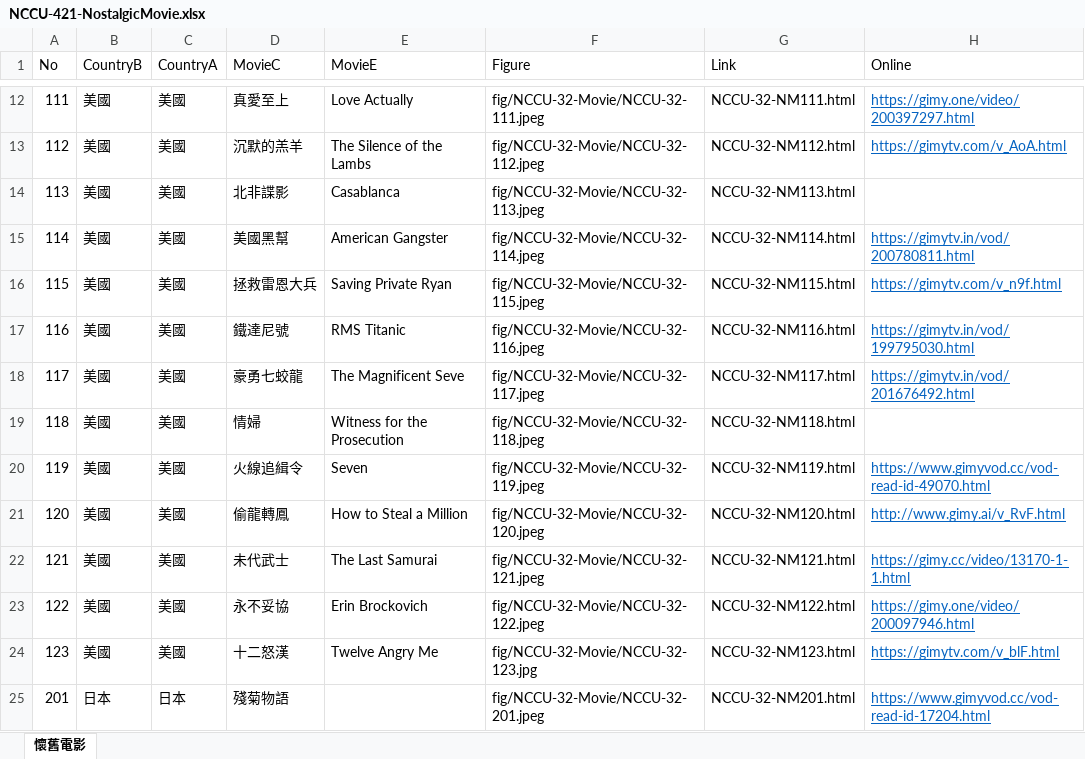
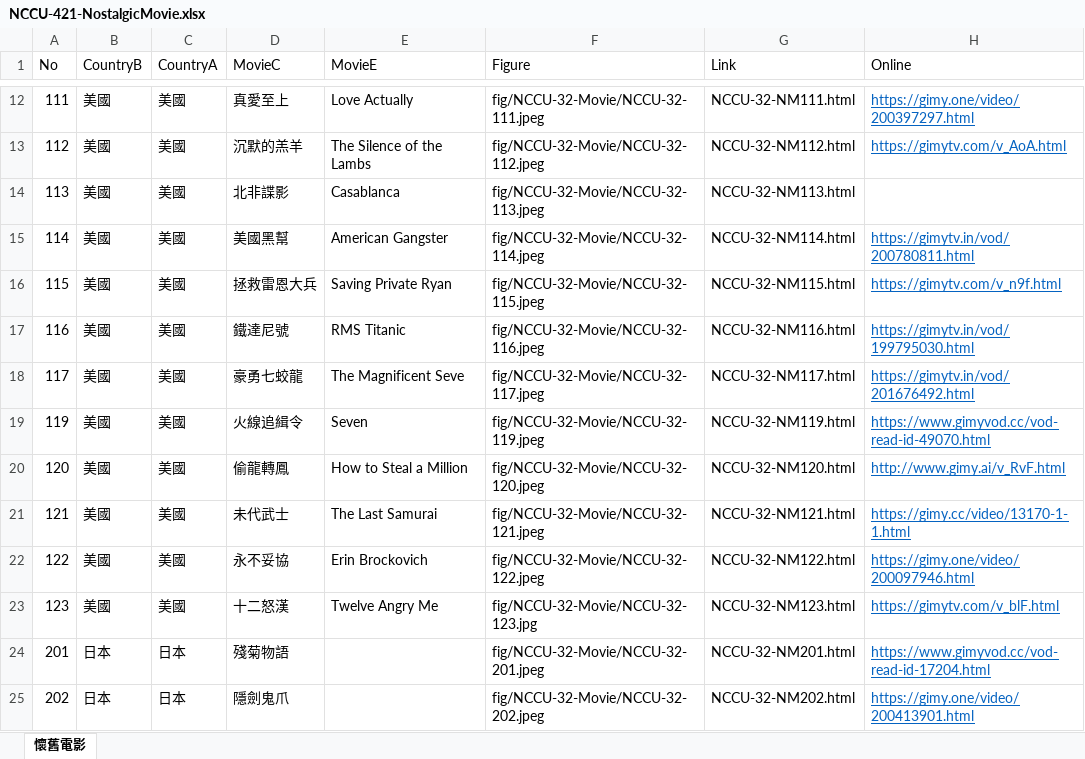
Before and after one commit to TCWang/NCCUBkAlumni, an Excel workbook: db/NCCU-421-NostalgicMovie.xlsx, sheet 懷舊電影, drawn as a sheet; only a part is shown, gaps mark what is left out; the shorter side is filled out with more unchanged rows; values as stored, in another font and other column widths than the file's, no borders; the diff names each change by its address in the sheet, - before the commit and + after, or states it on an @@ line.

```diff
--- a/db/NCCU-421-NostalgicMovie.xlsx (sheet 懷舊電影)
+++ b/db/NCCU-421-NostalgicMovie.xlsx (sheet 懷舊電影)
-row 19: 118 | 美國 | 美國 | 情婦 | Witness for the Prosecution | fig/NCCU-32-Movie/NCCU-32-118.jpeg | NCCU-32-NM118.html
```
Also changed, not shown: 1 other file.
